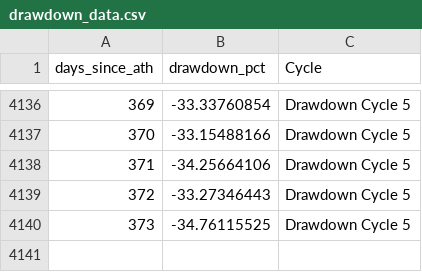
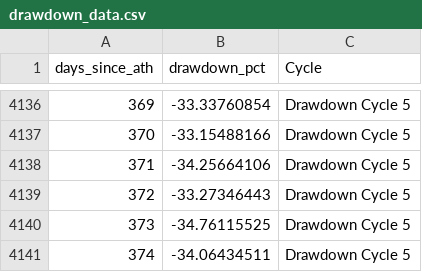
Before and after one commit to SecretSatoshis/Bitcoin-Report-Library, a CSV file: csv/drawdown_data.csv, drawn as a sheet; only a part is shown, gaps mark what is left out.

```diff
--- a/csv/drawdown_data.csv
+++ b/csv/drawdown_data.csv
@@ -4140 +4140,2 @@ days_since_ath,drawdown_pct,Cycle
 373,-34.76115525,Drawdown Cycle 5
+374,-34.06434511,Drawdown Cycle 5
```
Also changed, not shown: csv/etf_nav_history.csv, csv/etf_snapshots.csv, 29 other files.
